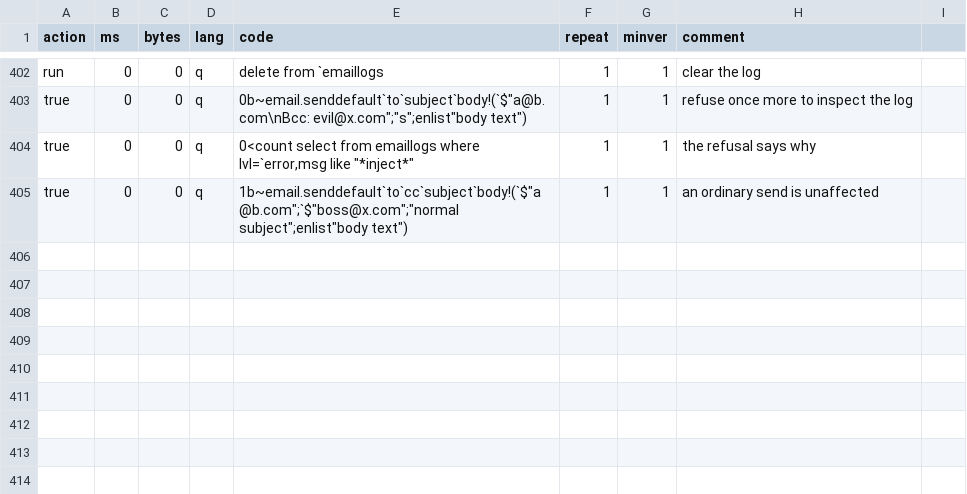
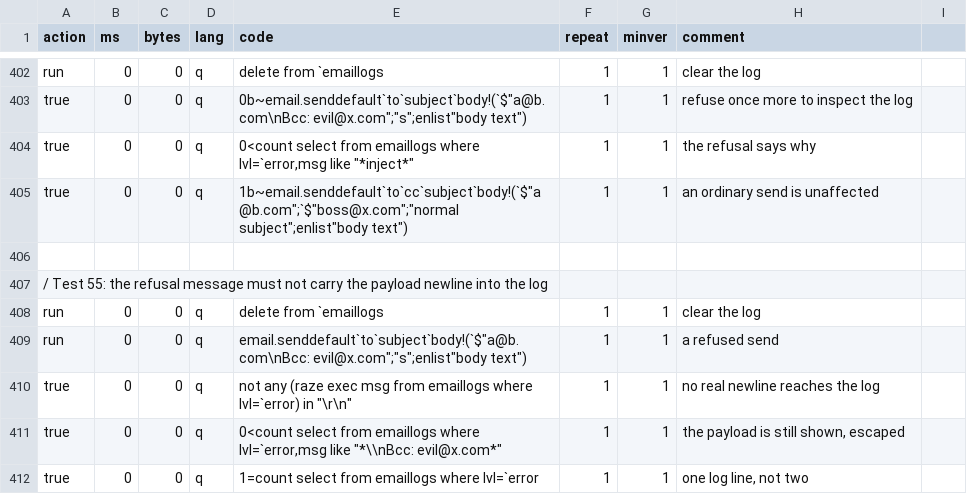
Before and after one commit to DataIntellectTech/kdbx-modules, a CSV file: di/email/test.csv, drawn as a sheet; only a part is shown, gaps mark what is left out; the diff names each change by its address in the sheet, - before the commit and + after, or states it on an @@ line.

```diff
--- a/di/email/test.csv
+++ b/di/email/test.csv
+row 406: (empty)
+row 407: / Test 55: the refusal message must not carry the payload newline into the log
+row 408: run | 0 | 0 | q | delete from `emaillogs | 1 | 1 | clear the log
+row 409: run | 0 | 0 | q | email.senddefault`to`subject`body!(`$"a@b.com\nBcc: evil@x.com";"s";enlist"body text") | 1 | 1 | a refused send
+row 410: true | 0 | 0 | q | not any (raze exec msg from emaillogs where lvl=`error) in "\r\n" | 1 | 1 | no real newline reaches the log
+row 411: true | 0 | 0 | q | 0<count select from emaillogs where lvl=`error,msg like "*\\nBcc: evil@x.com*" | 1 | 1 | the payload is still shown, escaped
+row 412: true | 0 | 0 | q | 1=count select from emaillogs where lvl=`error | 1 | 1 | one log line, not two
```
Also changed, not shown: 1 other file.
